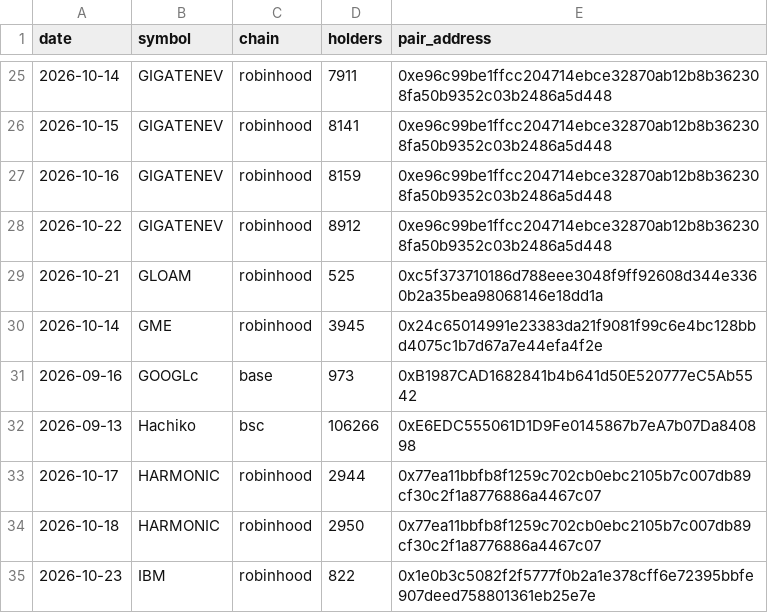
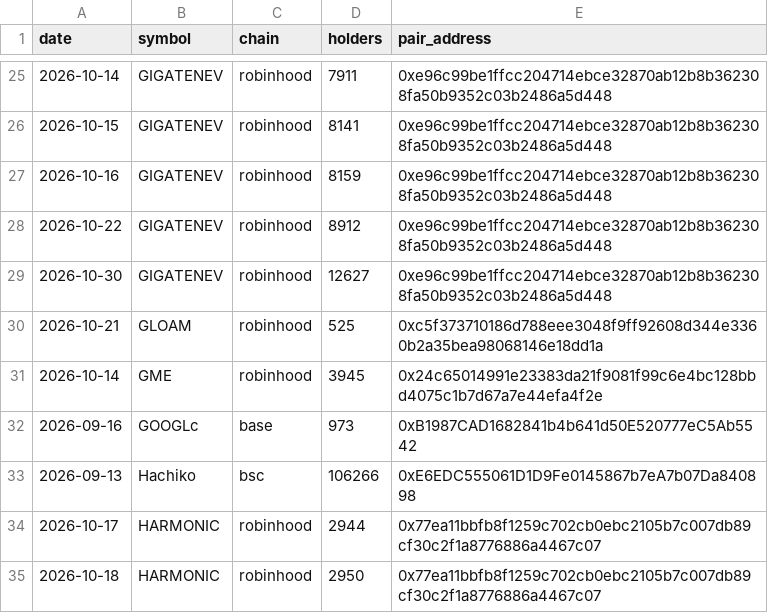
Before and after one commit to hueyyy-eng/moonshot-fetch, a CSV file: site/holder-log.csv, drawn as a sheet; only a part is shown, gaps mark what is left out; the shorter side is filled out with more unchanged rows.

```diff
--- a/site/holder-log.csv
+++ b/site/holder-log.csv
@@ -28,2 +28,3 @@ date,symbol,chain,holders,pair_address
 2026-10-22,GIGATENEV,robinhood,8912,0xe96c99be1ffcc204714ebce32870ab12b8b362308fa50b9352c03b2486a5d448
+2026-10-30,GIGATENEV,robinhood,12627,0xe96c99be1ffcc204714ebce32870ab12b8b362308fa50b9352c03b2486a5d448
 2026-10-21,GLOAM,robinhood,525,0xc5f373710186d788eee3048f9ff92608d344e3360b2a35bea98068146e18dd1a
```
Also changed, not shown: site/daily-lists.csv, site/near-miss-log.csv, 6 other files.
